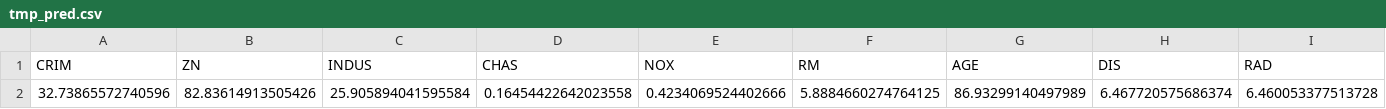
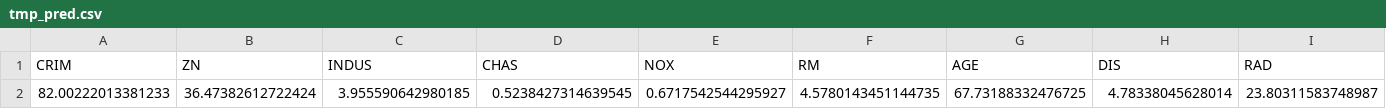
Before and after one commit to yukismd/Driverless_AI_ClientAccess, a CSV file: Optimization/tmp_pred.csv, drawn as a sheet; only a part is shown; removed rows and columns are numbered as before the commit, all else as after; rows hold the shown columns only; the diff names each change by its address in the sheet, - before the commit and + after, or states it on an @@ line.

```diff
--- a/Optimization/tmp_pred.csv
+++ b/Optimization/tmp_pred.csv
-row 2: 32.73865572740596 | 82.83614913505426 | 25.905894041595584 | 0.16454422642023558 | 0.4234069524402666 | 5.8884660274764125 | 86.93299140497989 | 6.467720575686374 | 6.460053377513728
+row 2: 82.00222013381233 | 36.47382612722424 | 3.955590642980185 | 0.5238427314639545 | 0.6717542544295927 | 4.5780143451144735 | 67.73188332476725 | 4.78338045628014 | 23.80311583748987
```
Also changed, not shown: Optimization/res.csv, Optimization/scoring_test.csv, 3 other files.
